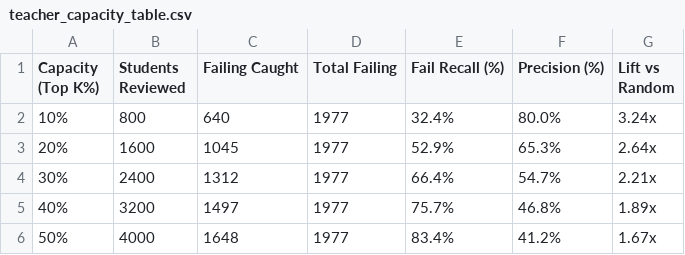
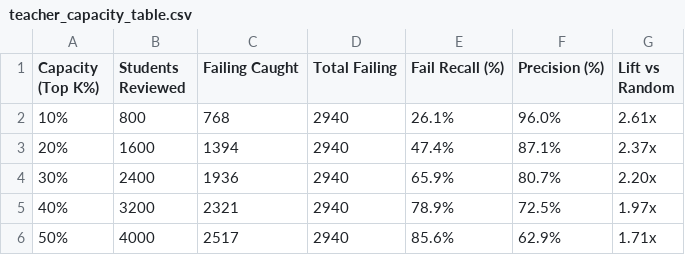
Before and after one commit to anuragkoirala51-crypto/Student-Performance-Prediction, a CSV file: teacher_capacity_table.csv, drawn as a sheet.

```diff
--- a/teacher_capacity_table.csv
+++ b/teacher_capacity_table.csv
@@ -1,6 +1,6 @@
 Capacity (Top K%),Students Reviewed,Failing Caught,Total Failing,Fail Recall (%),Precision (%),Lift vs Random
-10%,800,640,1977,32.4%,80.0%,3.24x
-20%,1600,1045,1977,52.9%,65.3%,2.64x
-30%,2400,1312,1977,66.4%,54.7%,2.21x
-40%,3200,1497,1977,75.7%,46.8%,1.89x
-50%,4000,1648,1977,83.4%,41.2%,1.67x
+10%,800,768,2940,26.1%,96.0%,2.61x
+20%,1600,1394,2940,47.4%,87.1%,2.37x
+30%,2400,1936,2940,65.9%,80.7%,2.20x
+40%,3200,2321,2940,78.9%,72.5%,1.97x
+50%,4000,2517,2940,85.6%,62.9%,1.71x
```
Also changed, not shown: benchmark_classification.csv, benchmark_regression.csv, 16 other files.
